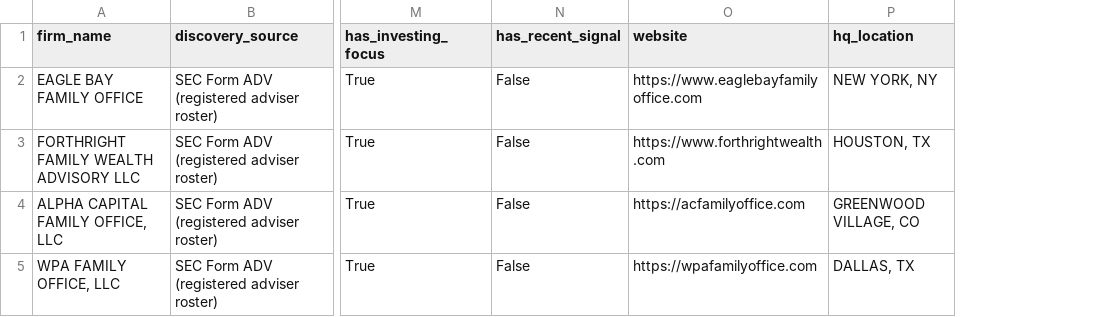
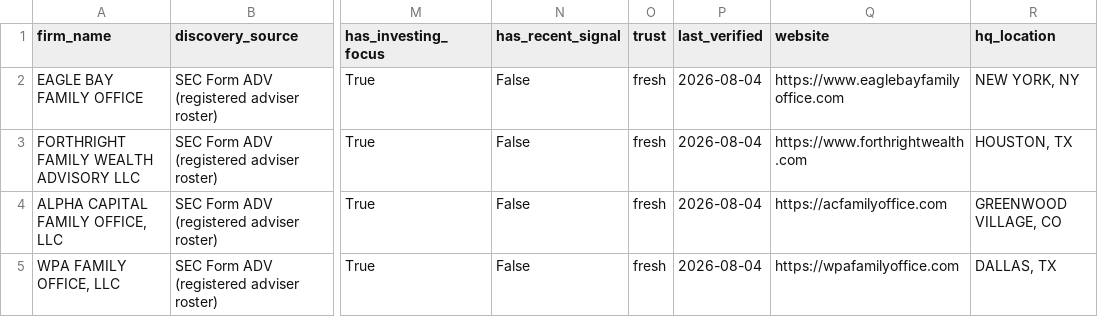
Before and after one commit to nageen24/family-office-intelligence, a CSV file: data/final/dataset_stage2.csv, drawn as a sheet; only a part is shown, gaps mark what is left out; the diff names each change by its address in the sheet, - before the commit and + after, or states it on an @@ line.

```diff
--- a/data/final/dataset_stage2.csv
+++ b/data/final/dataset_stage2.csv
+column O (trust), rows 2-5: all fresh
+column P (last_verified), rows 2-5: all 2026-08-04
```
Also changed, not shown: 2 other files.
